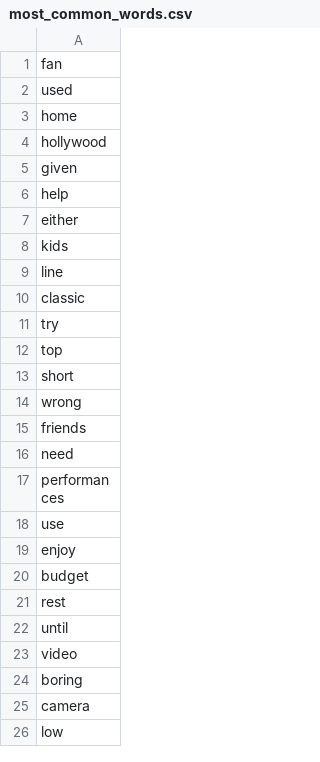
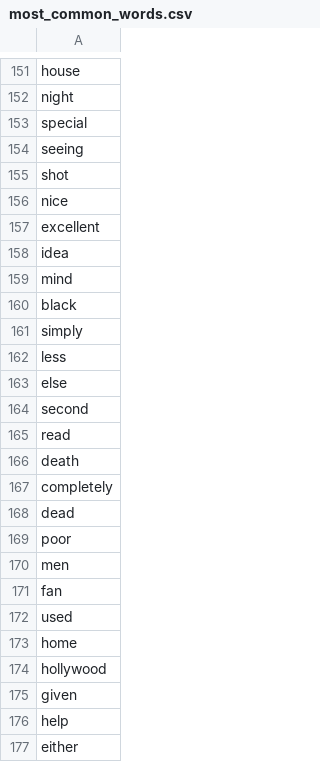
Before and after one commit to DimitrisToumazatos/ML-Algorithms, a CSV file: most_common_words.csv, drawn as a sheet; only a part is shown, gaps mark what is left out; the shorter side is filled out with more unchanged rows; the diff covers the shown part only.

```diff
--- a/most_common_words.csv
+++ b/most_common_words.csv
@@ -1 +151,21 @@
+house
+night
+special
+seeing
+shot
+nice
+excellent
+idea
+mind
+black
+simply
+less
+else
+second
+read
+death
+completely
+dead
+poor
+men
 fan
```
Also changed, not shown: 150 added rows elsewhere in this file, 5 other files.
